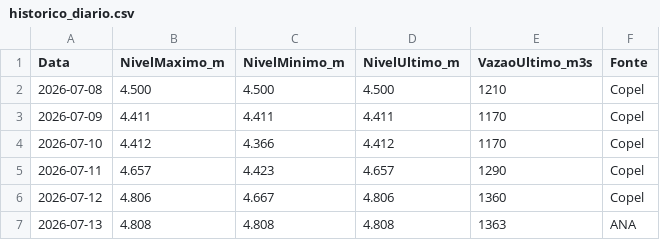
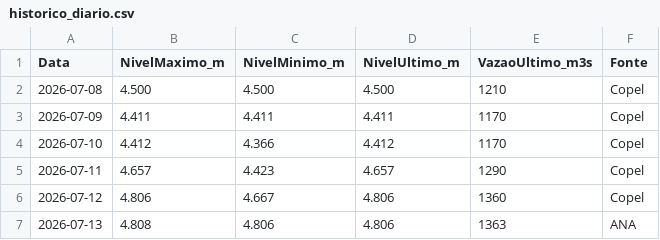
Before and after one commit to thiagoiwanko/rioiguacu, a CSV file: historico_diario.csv, drawn as a sheet.

```diff
--- a/historico_diario.csv
+++ b/historico_diario.csv
@@ -6,2 +6,2 @@ Data;NivelMaximo_m;NivelMinimo_m;NivelUltimo_m;VazaoUltimo_m3s;Fonte
 2026-07-12;4.806;4.667;4.806;1360;Copel
-2026-07-13;4.808;4.808;4.808;1363;ANA
+2026-07-13;4.808;4.806;4.806;1363;ANA
```
Also changed, not shown: 2 other files.
